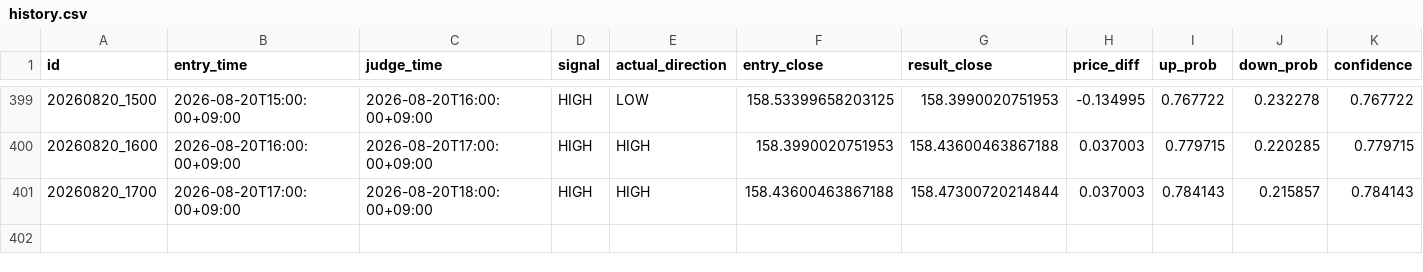
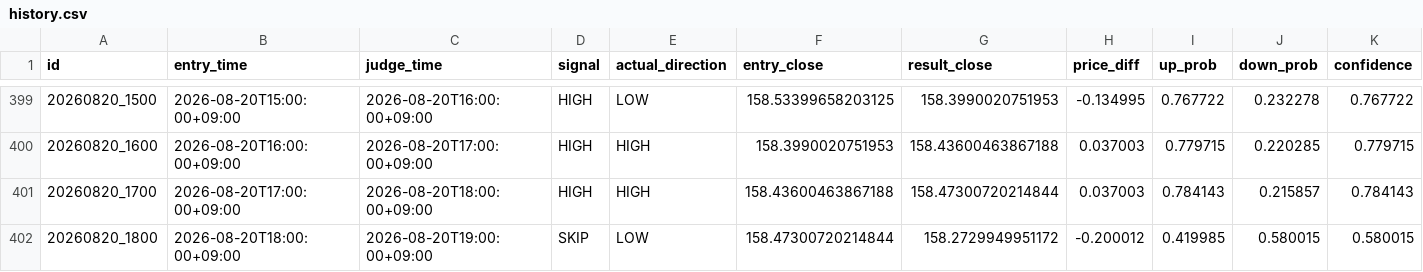
Before and after one commit to jv8gbf476b-ctrl/BO_AI_RUN, a CSV file: history.csv, drawn as a sheet; only a part is shown, gaps mark what is left out; rows hold the shown columns only; the diff names each change by its address in the sheet, - before the commit and + after, or states it on an @@ line.

```diff
--- a/history.csv
+++ b/history.csv
+row 402: 20260820_1800 | 2026-08-20T18:00:00+09:00 | 2026-08-20T19:00:00+09:00 | SKIP | LOW | 158.47300720214844 | 158.2729949951172 | -0.200012 | 0.419985 | 0.580015 | 0.580015
```
Also changed, not shown: 1 other file.
